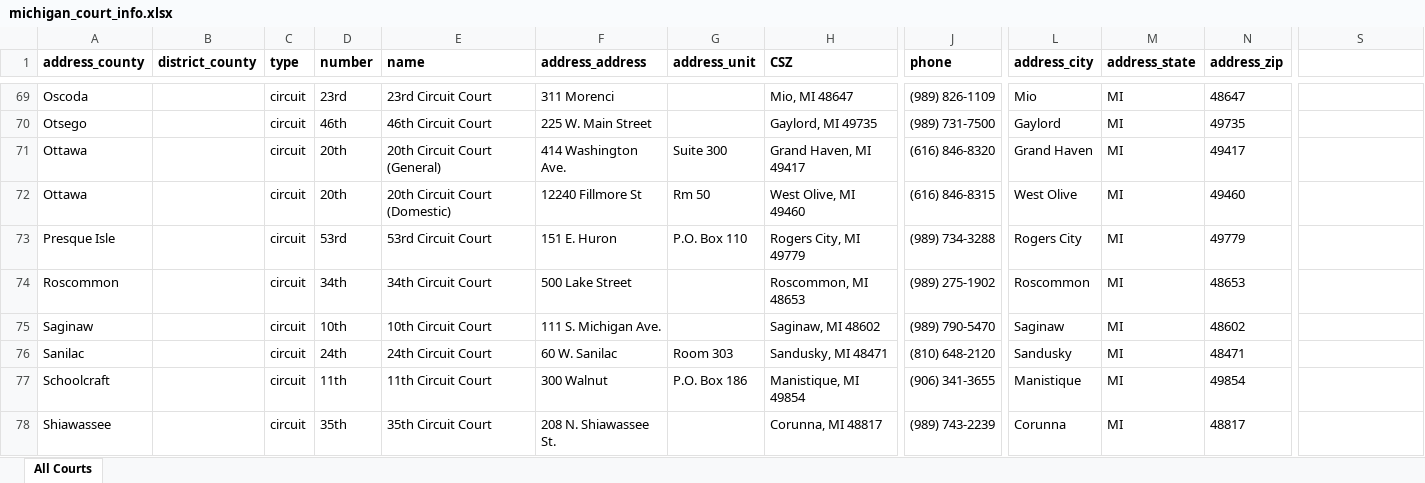
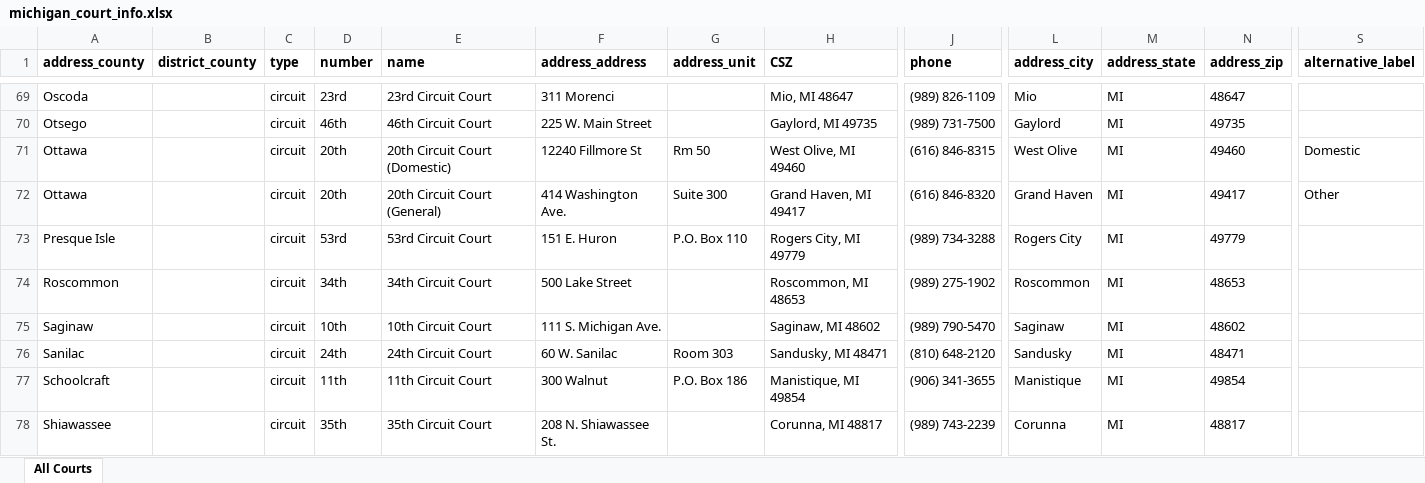
Before and after one commit to mplp/docassemble-mlhframework, an Excel workbook: docassemble/mlhframework/data/sources/michigan_court_info.xlsx, sheet All Courts, drawn as a sheet; only a part is shown, gaps mark what is left out; values as stored, in another font and other column widths than the file's, no borders; removed rows and columns are numbered as before the commit, all else as after; rows hold the shown columns only; the diff names each change by its address in the sheet, - before the commit and + after, or states it on an @@ line.

Commit message:
edit multi circuit court question, template file, module

```diff
--- a/docassemble/mlhframework/data/sources/michigan_court_info.xlsx (sheet All Courts)
+++ b/docassemble/mlhframework/data/sources/michigan_court_info.xlsx (sheet All Courts)
-S1: (empty)
+S1: alternative_label
+row 71: Ottawa |  | circuit | 20th | 20th Circuit Court (Domestic) | 12240 Fillmore St | Rm 50 | West Olive, MI 49460 | (616) 846-8315 | West Olive | MI | 49460 | Domestic
-S72 (alternative_label): (empty)
+S72 (alternative_label): Other
-row 72: Ottawa |  | circuit | 20th | 20th Circuit Court (Domestic) | 12240 Fillmore St | Rm 50 | West Olive, MI 49460 | (616) 846-8315 | West Olive | MI | 49460
```
Also changed, not shown: formulas that keep their value, 2 other files.
